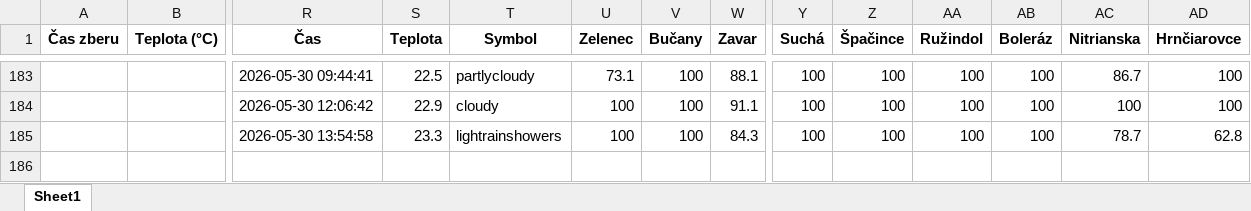
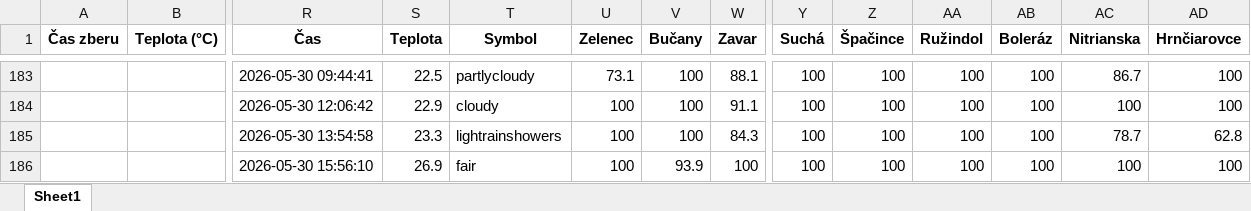
Before and after one commit to prifisch/trnava-traffic-monitor, an Excel workbook: data_trnava_komplet.xlsx, sheet Sheet1, drawn as a sheet; only a part is shown, gaps mark what is left out; values as stored, in another font and other column widths than the file's, no borders; rows hold the shown columns only; the diff names each change by its address in the sheet, - before the commit and + after, or states it on an @@ line.

```diff
--- a/data_trnava_komplet.xlsx (sheet Sheet1)
+++ b/data_trnava_komplet.xlsx (sheet Sheet1)
+row 186:  |  | 2026-05-30 15:56:10 | 26.9 | fair | 100 | 93.9 | 100 | 100 | 100 | 100 | 100 | 100 | 100
```
Also changed, not shown: 1 other file.
